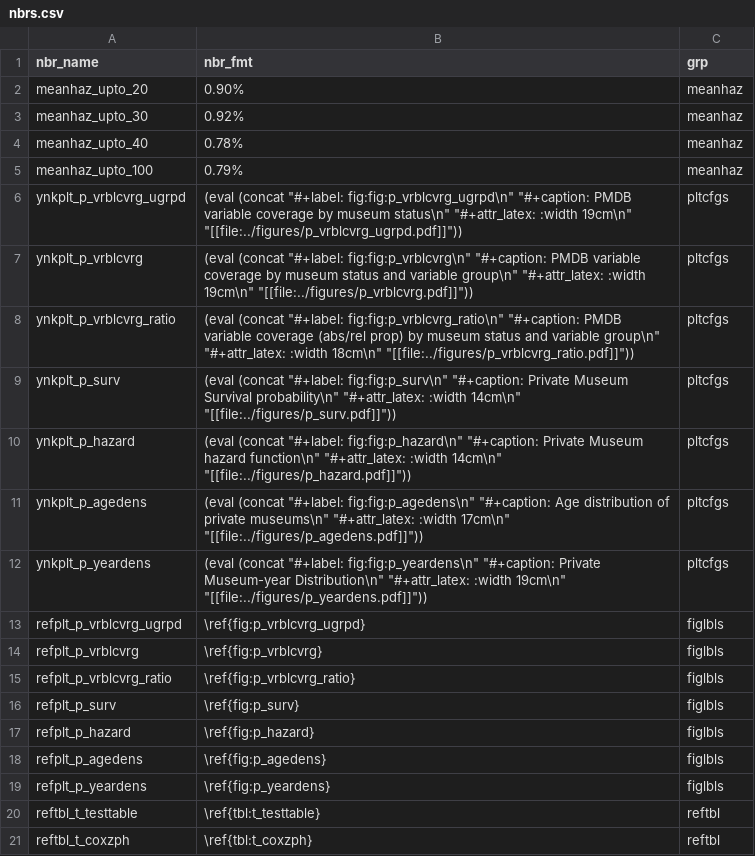
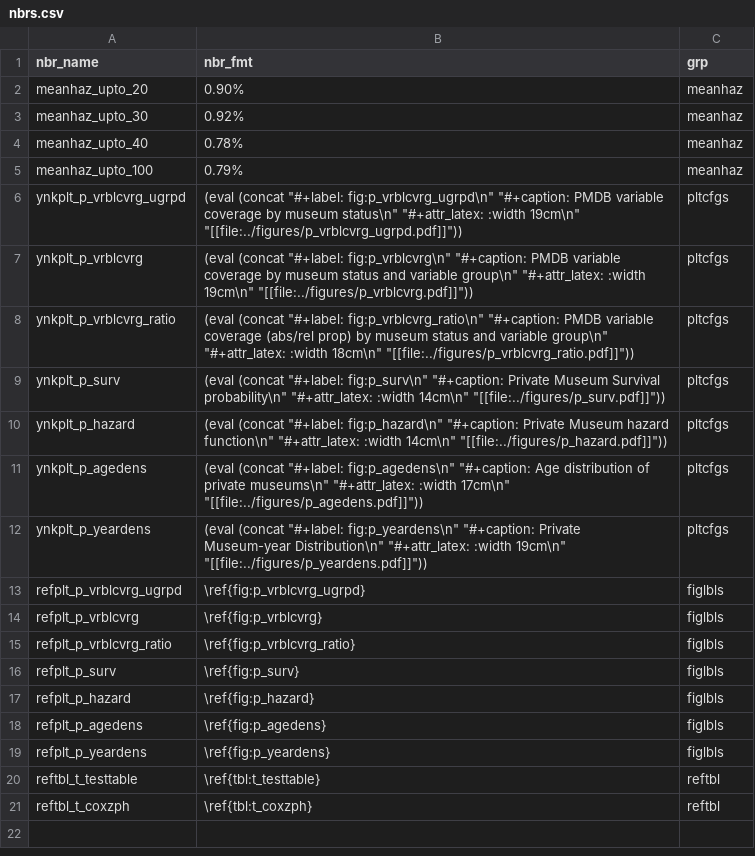
Before and after one commit to swhalemwo/pm_closing, a CSV file: misc/nbrs.csv, drawn as a sheet.

Commit message:
fix plot labels: no duplicate "fig:"

```diff
--- a/misc/nbrs.csv
+++ b/misc/nbrs.csv
@@ -5,9 +5,9 @@ meanhaz_upto_40,0.78%,meanhaz
 meanhaz_upto_100,0.79%,meanhaz
-ynkplt_p_vrblcvrg_ugrpd,(eval (concat "#+label: fig:fig:p_vrblcvrg_ugrpd\n" "#+caption: PMDB variable coverage by museum status\n" "#+attr_latex: :width 19cm\n" "[[file:../figures/p_vrblcvrg_ugrpd.pdf]]")),pltcfgs
-ynkplt_p_vrblcvrg,(eval (concat "#+label: fig:fig:p_vrblcvrg\n" "#+caption: PMDB variable coverage by museum status and variable group\n" "#+attr_latex: :width 19cm\n" "[[file:../figures/p_vrblcvrg.pdf]]")),pltcfgs
-ynkplt_p_vrblcvrg_ratio,(eval (concat "#+label: fig:fig:p_vrblcvrg_ratio\n" "#+caption: PMDB variable coverage (abs/rel prop) by museum status and variable group\n" "#+attr_latex: :width 18cm\n" "[[file:../figures/p_vrblcvrg_ratio.pdf]]")),pltcfgs
-ynkplt_p_surv,(eval (concat "#+label: fig:fig:p_surv\n" "#+caption: Private Museum Survival probability\n" "#+attr_latex: :width 14cm\n" "[[file:../figures/p_surv.pdf]]")),pltcfgs
-ynkplt_p_hazard,(eval (concat "#+label: fig:fig:p_hazard\n" "#+caption: Private Museum hazard function\n" "#+attr_latex: :width 14cm\n" "[[file:../figures/p_hazard.pdf]]")),pltcfgs
-ynkplt_p_agedens,(eval (concat "#+label: fig:fig:p_agedens\n" "#+caption: Age distribution of private museums\n" "#+attr_latex: :width 17cm\n" "[[file:../figures/p_agedens.pdf]]")),pltcfgs
-ynkplt_p_yeardens,(eval (concat "#+label: fig:fig:p_yeardens\n" "#+caption: Private Museum-year Distribution\n" "#+attr_latex: :width 19cm\n" "[[file:../figures/p_yeardens.pdf]]")),pltcfgs
+ynkplt_p_vrblcvrg_ugrpd,(eval (concat "#+label: fig:p_vrblcvrg_ugrpd\n" "#+caption: PMDB variable coverage by museum status\n" "#+attr_latex: :width 19cm\n" "[[file:../figures/p_vrblcvrg_ugrpd.pdf]]")),pltcfgs
+ynkplt_p_vrblcvrg,(eval (concat "#+label: fig:p_vrblcvrg\n" "#+caption: PMDB variable coverage by museum status and variable group\n" "#+attr_latex: :width 19cm\n" "[[file:../figures/p_vrblcvrg.pdf]]")),pltcfgs
+ynkplt_p_vrblcvrg_ratio,(eval (concat "#+label: fig:p_vrblcvrg_ratio\n" "#+caption: PMDB variable coverage (abs/rel prop) by museum status and variable group\n" "#+attr_latex: :width 18cm\n" "[[file:../figures/p_vrblcvrg_ratio.pdf]]")),pltcfgs
+ynkplt_p_surv,(eval (concat "#+label: fig:p_surv\n" "#+caption: Private Museum Survival probability\n" "#+attr_latex: :width 14cm\n" "[[file:../figures/p_surv.pdf]]")),pltcfgs
+ynkplt_p_hazard,(eval (concat "#+label: fig:p_hazard\n" "#+caption: Private Museum hazard function\n" "#+attr_latex: :width 14cm\n" "[[file:../figures/p_hazard.pdf]]")),pltcfgs
+ynkplt_p_agedens,(eval (concat "#+label: fig:p_agedens\n" "#+caption: Age distribution of private museums\n" "#+attr_latex: :width 17cm\n" "[[file:../figures/p_agedens.pdf]]")),pltcfgs
+ynkplt_p_yeardens,(eval (concat "#+label: fig:p_yeardens\n" "#+caption: Private Museum-year Distribution\n" "#+attr_latex: :width 19cm\n" "[[file:../figures/p_yeardens.pdf]]")),pltcfgs
 refplt_p_vrblcvrg_ugrpd,\ref{fig:p_vrblcvrg_ugrpd},figlbls
```
